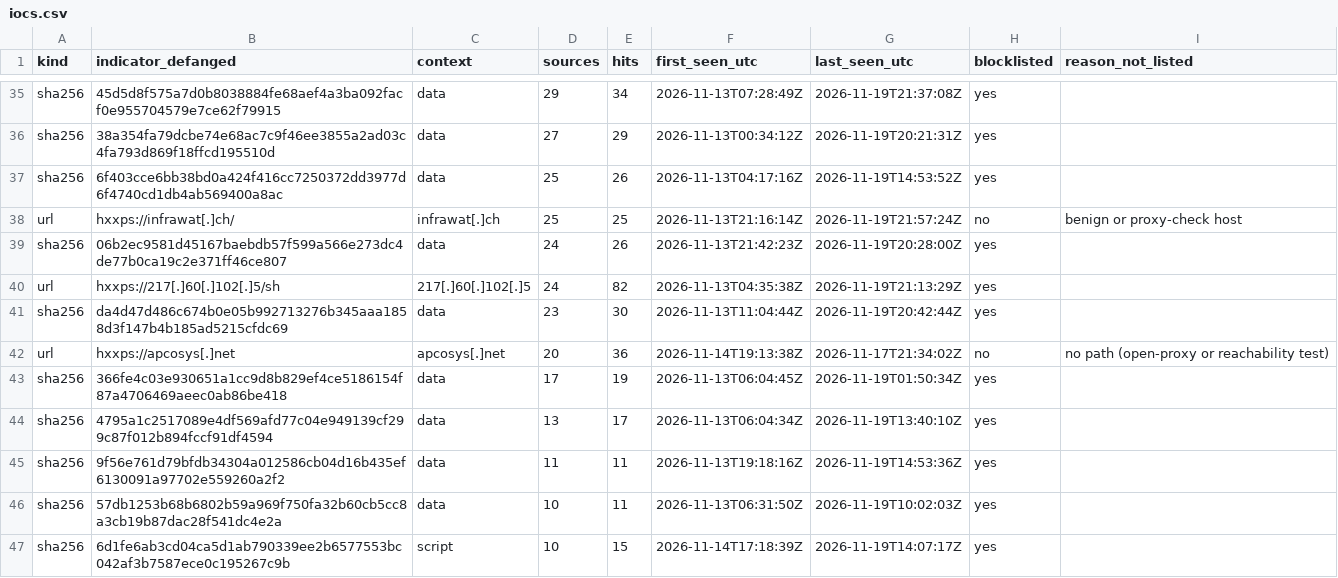
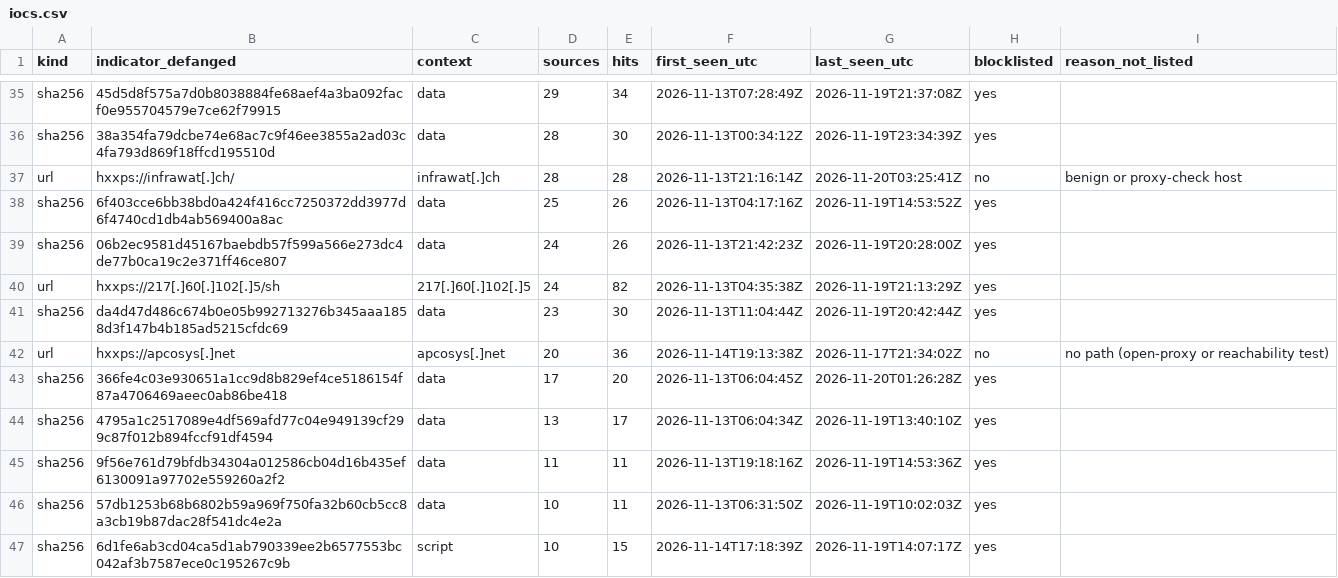
Before and after one commit to olizimmermann/decoyra-threatfeed, a CSV file: iocs/iocs.csv, drawn as a sheet; only a part is shown, gaps mark what is left out; removed rows and columns are numbered as before the commit, all else as after; the diff covers the shown part only; the diff names each change by its address in the sheet, - before the commit and + after, or states it on an @@ line.

```diff
--- a/iocs/iocs.csv
+++ b/iocs/iocs.csv
-D36 (sources): 27
+D36 (sources): 28
-E36 (hits): 29
+E36 (hits): 30
-G36 (last_seen_utc): 2026-11-19T20:21:31Z
+G36 (last_seen_utc): 2026-11-19T23:34:39Z
+row 37: url | hxxps://infrawat[.]ch/ | infrawat[.]ch | 28 | 28 | 2026-11-13T21:16:14Z | 2026-11-20T03:25:41Z | no | benign or proxy-check host
-row 38: url | hxxps://infrawat[.]ch/ | infrawat[.]ch | 25 | 25 | 2026-11-13T21:16:14Z | 2026-11-19T21:57:24Z | no | benign or proxy-check host
-E43 (hits): 19
+E43 (hits): 20
-G43 (last_seen_utc): 2026-11-19T01:50:34Z
+G43 (last_seen_utc): 2026-11-20T01:26:28Z
```
Also changed, not shown: 6 added rows, 6 removed rows and 66 edited cells elsewhere in this file, feeds/misp/hashes.csv, intel/cves.csv, 25 other files.
